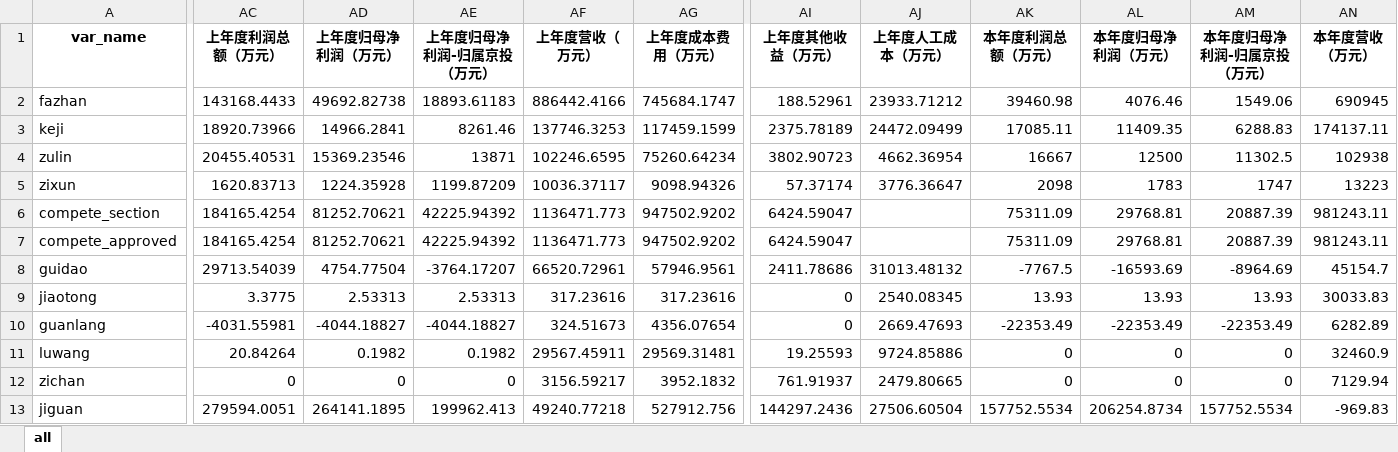
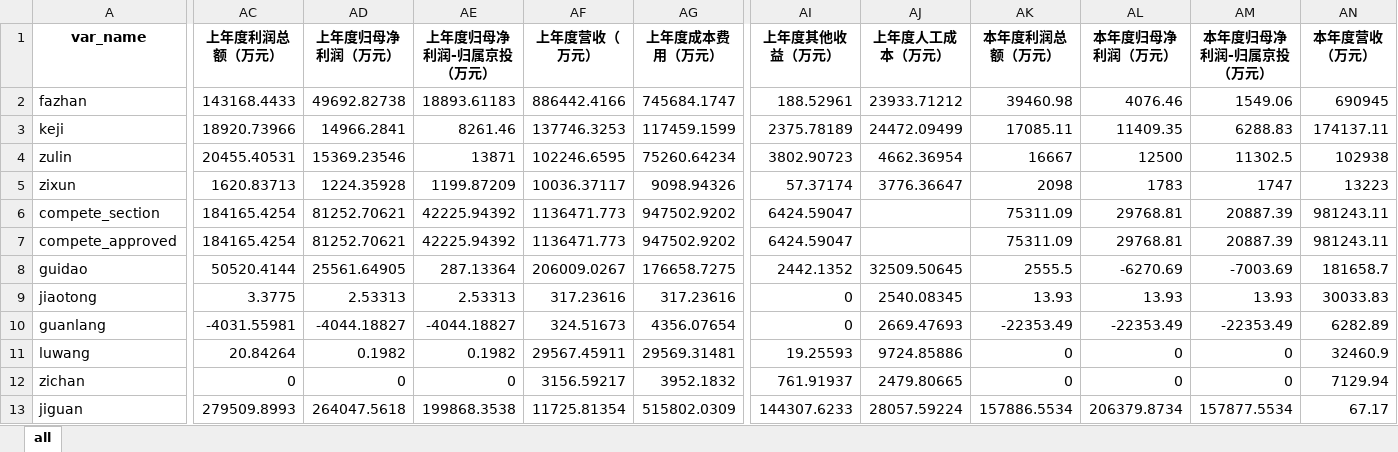
Before and after one commit to alpertSnow/wage_package_estimation, an Excel workbook: results.xlsx, sheet all, drawn as a sheet; only a part is shown, gaps mark what is left out; values as stored, in another font and other column widths than the file's, no borders; the diff covers the shown part only; the diff names each change by its address in the sheet, - before the commit and + after, or states it on an @@ line.

```diff
--- a/results.xlsx (sheet all)
+++ b/results.xlsx (sheet all)
-AC8 (上年度利润总额（万元）): 29713.54039
+AC8 (上年度利润总额（万元）): 50520.4144
-AD8 (上年度归母净利润（万元）): 4754.77504
+AD8 (上年度归母净利润（万元）): 25561.64905
-AE8 (上年度归母净利润-归属京投（万元）): -3764.17207
+AE8 (上年度归母净利润-归属京投（万元）): 287.13364
-AF8 (上年度营收（万元）): 66520.72961
+AF8 (上年度营收（万元）): 206009.0267
-AG8 (上年度成本费用（万元）): 57946.9561
+AG8 (上年度成本费用（万元）): 176658.7275
-AI8 (上年度其他收益（万元）): 2411.78686
+AI8 (上年度其他收益（万元）): 2442.1352
-AJ8 (上年度人工成本（万元）): 31013.48132
+AJ8 (上年度人工成本（万元）): 32509.50645
-AK8 (本年度利润总额（万元）): -7767.5
+AK8 (本年度利润总额（万元）): 2555.5
-AL8 (本年度归母净利润（万元）): -16593.69
+AL8 (本年度归母净利润（万元）): -6270.69
-AM8 (本年度归母净利润-归属京投（万元）): -8964.69
+AM8 (本年度归母净利润-归属京投（万元）): -7003.69
-AN8 (本年度营收（万元）): 45154.7
+AN8 (本年度营收（万元）): 181658.7
-AC13 (上年度利润总额（万元）): 279594.0051
+AC13 (上年度利润总额（万元）): 279509.8993
-AD13 (上年度归母净利润（万元）): 264141.1895
+AD13 (上年度归母净利润（万元）): 264047.5618
-AE13 (上年度归母净利润-归属京投（万元）): 199962.413
+AE13 (上年度归母净利润-归属京投（万元）): 199868.3538
-AF13 (上年度营收（万元）): 49240.77218
+AF13 (上年度营收（万元）): 11725.81354
-AG13 (上年度成本费用（万元）): 527912.756
+AG13 (上年度成本费用（万元）): 515802.0309
-AI13 (上年度其他收益（万元）): 144297.2436
+AI13 (上年度其他收益（万元）): 144307.6233
-AJ13 (上年度人工成本（万元）): 27506.60504
+AJ13 (上年度人工成本（万元）): 28057.59224
-AK13 (本年度利润总额（万元）): 157752.5534
+AK13 (本年度利润总额（万元）): 157886.5534
-AL13 (本年度归母净利润（万元）): 206254.8734
+AL13 (本年度归母净利润（万元）): 206379.8734
-AM13 (本年度归母净利润-归属京投（万元）): 157752.5534
+AM13 (本年度归母净利润-归属京投（万元）): 157877.5534
-AN13 (本年度营收（万元）): -969.83
+AN13 (本年度营收（万元）): 67.17
```
Also changed, not shown: 174 edited cells elsewhere in this sheet, 4 other files.
